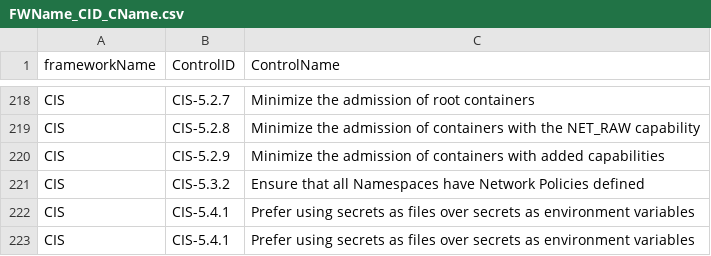
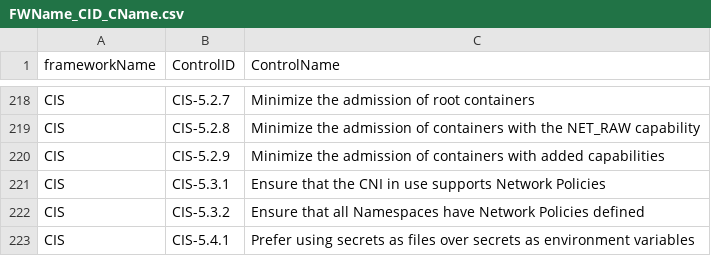
Before and after one commit to kubescape/regolibrary, a CSV file: FWName_CID_CName.csv, drawn as a sheet; only a part is shown, gaps mark what is left out; the shorter side is filled out with more unchanged rows; the diff names each change by its address in the sheet, - before the commit and + after, or states it on an @@ line.

```diff
--- a/FWName_CID_CName.csv
+++ b/FWName_CID_CName.csv
+row 221: CIS | CIS-5.3.1 | Ensure that the CNI in use supports Network Policies
```
Also changed, not shown: ControlID_RuleName.csv.
